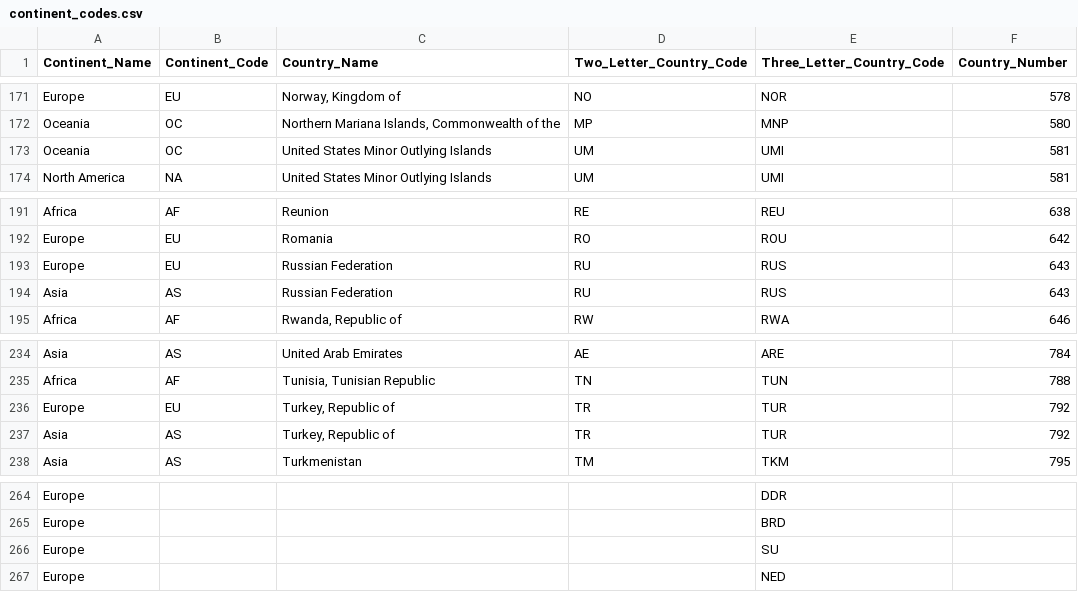
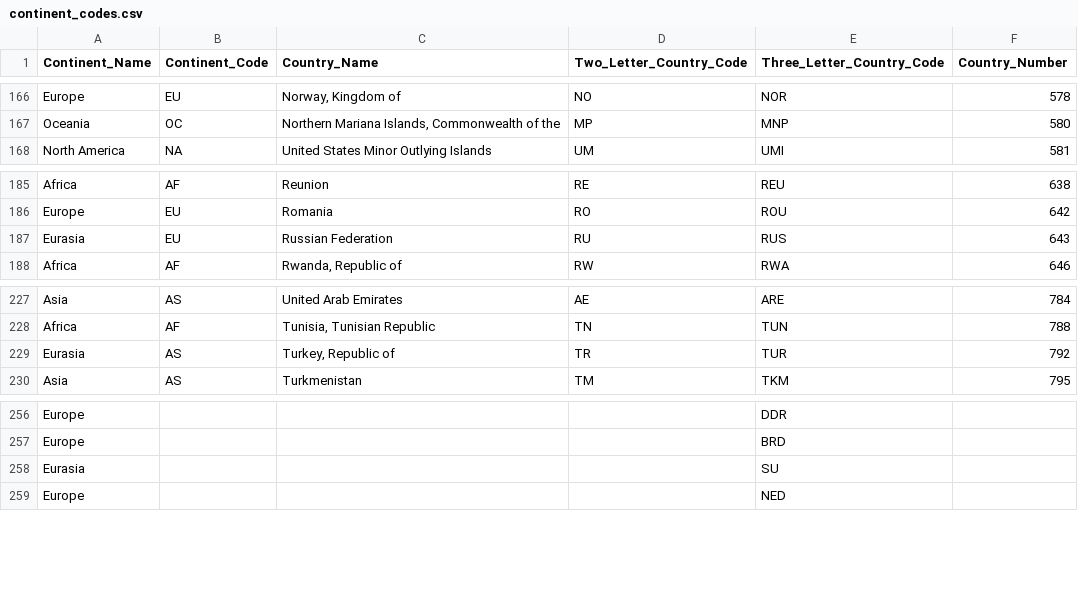
Before and after one commit to cjmwills/mat022-coursework, a CSV file: data/continent_codes.csv, drawn as a sheet; only a part is shown, gaps mark what is left out; the diff covers the shown part only.

Commit message:
update continent codes so every code is unique. The problem came from countries which span multiple continents (Europe and Asia). Renamed to Eurasia.

```diff
--- a/data/continent_codes.csv
+++ b/data/continent_codes.csv
@@ -172,3 +167,2 @@ Europe,EU,"Norway, Kingdom of",NO,NOR,578
 Oceania,OC,"Northern Mariana Islands, Commonwealth of the",MP,MNP,580
-Oceania,OC,United States Minor Outlying Islands,UM,UMI,581
 North America,NA,United States Minor Outlying Islands,UM,UMI,581
@@ -192,4 +186,3 @@ Africa,AF,Reunion,RE,REU,638
 Europe,EU,Romania,RO,ROU,642
-Europe,EU,Russian Federation,RU,RUS,643
-Asia,AS,Russian Federation,RU,RUS,643
+Eurasia,EU,Russian Federation,RU,RUS,643
 Africa,AF,"Rwanda, Republic of",RW,RWA,646
@@ -235,4 +228,3 @@ Asia,AS,United Arab Emirates,AE,ARE,784
 Africa,AF,"Tunisia, Tunisian Republic",TN,TUN,788
-Europe,EU,"Turkey, Republic of",TR,TUR,792
-Asia,AS,"Turkey, Republic of",TR,TUR,792
+Eurasia,AS,"Turkey, Republic of",TR,TUR,792
 Asia,AS,Turkmenistan,TM,TKM,795
@@ -265,3 +257,3 @@ Europe,,,,DDR,
 Europe,,,,BRD,
-Europe,,,,SU,
+Eurasia,,,,SU,
 Europe,,,,NED,
```
Also changed, not shown: 5 removed rows and 5 edited cells elsewhere in this file.
